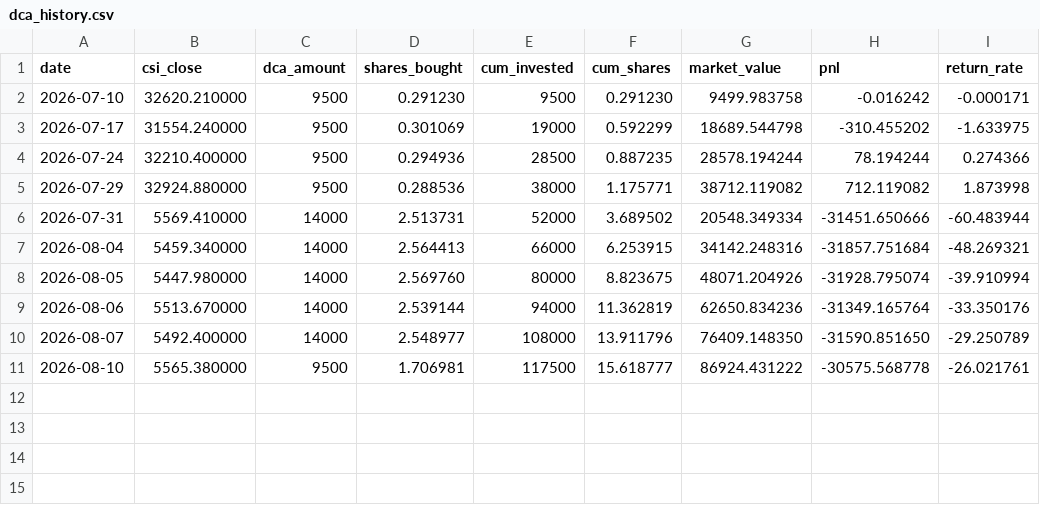
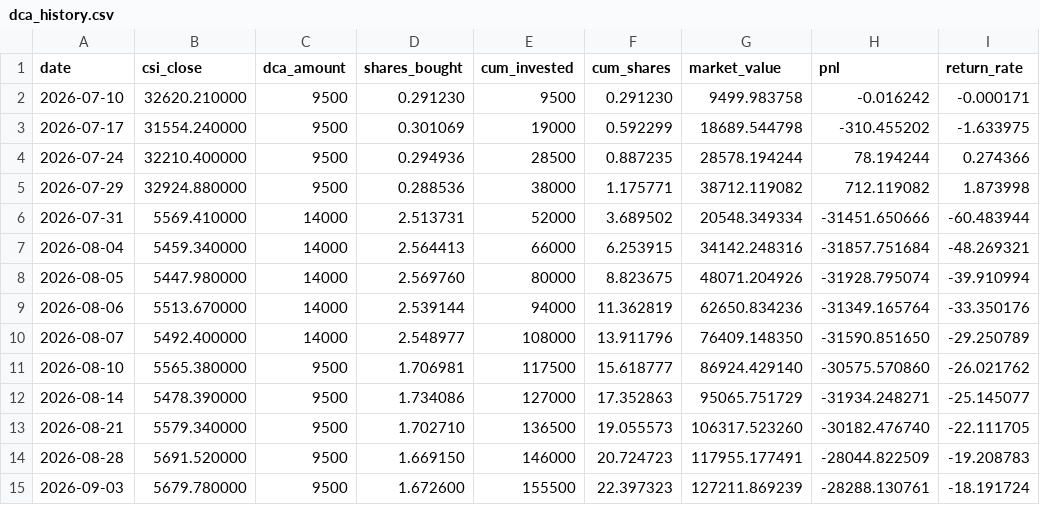
Before and after one commit to eternalee87/A-SHARE-dashboard, a CSV file: csi_dividend/data/dca_history.csv, drawn as a sheet.

```diff
--- a/csi_dividend/data/dca_history.csv
+++ b/csi_dividend/data/dca_history.csv
@@ -10,2 +10,6 @@ date,csi_close,dca_amount,shares_bought,cum_invested,cum_shares,market_value,pnl
 2026-08-07,5492.400000,14000,2.548977,108000,13.911796,76409.148350,-31590.851650,-29.250789
-2026-08-10,5565.380000,9500,1.706981,117500,15.618777,86924.431222,-30575.568778,-26.021761
+2026-08-10,5565.380000,9500,1.706981,117500,15.618777,86924.429140,-30575.570860,-26.021762
+2026-08-14,5478.390000,9500,1.734086,127000,17.352863,95065.751729,-31934.248271,-25.145077
+2026-08-21,5579.340000,9500,1.702710,136500,19.055573,106317.523260,-30182.476740,-22.111705
+2026-08-28,5691.520000,9500,1.669150,146000,20.724723,117955.177491,-28044.822509,-19.208783
+2026-09-03,5679.780000,9500,1.672600,155500,22.397323,127211.869239,-28288.130761,-18.191724
```
Also changed, not shown: csi_dividend/data/csi_pe.csv, csi_dividend/data/csi_price.csv, 12 other files.
